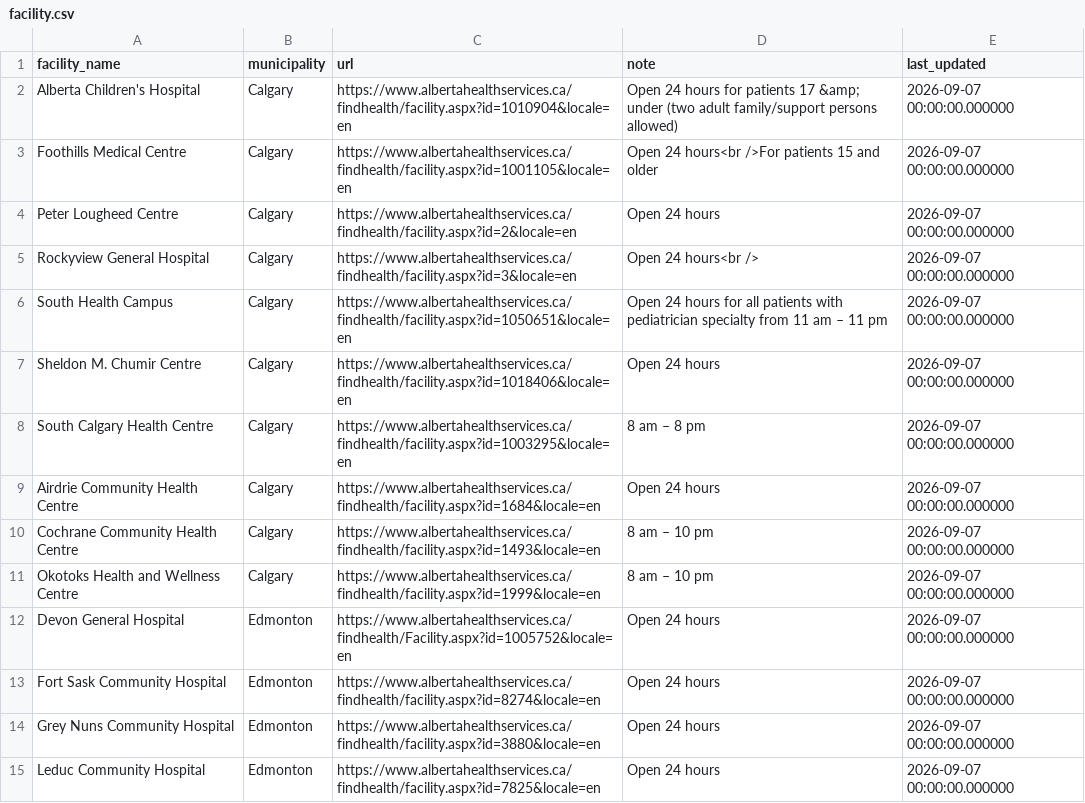
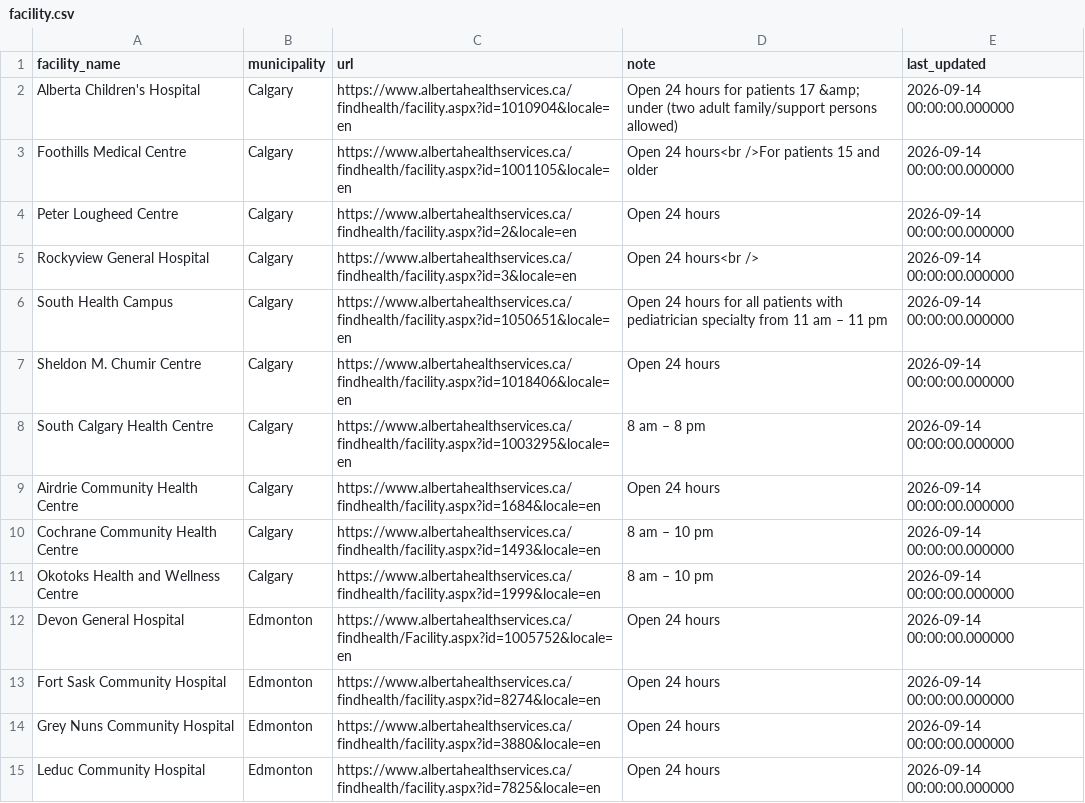
Before and after one commit to iainsgillis/AHS-Wait-Times, a CSV file: facility.csv, drawn as a sheet; only a part is shown; the diff covers the shown part only.

Commit message:
Export data through 2026-09-14

```diff
--- a/facility.csv
+++ b/facility.csv
@@ -1,15 +1,15 @@
 facility_name,municipality,url,note,last_updated
-Alberta Children's Hospital,Calgary,https://www.albertahealthservices.ca/findhealth/facility.aspx?id=1010904&locale=en,Open 24 hours for patients 17 &amp; under (two adult family/support persons allowed),2026-09-07 00:00:00.000000
-Foothills Medical Centre,Calgary,https://www.albertahealthservices.ca/findhealth/facility.aspx?id=1001105&locale=en,Open 24 hours<br />For patients 15 and older,2026-09-07 00:00:00.000000
-Peter Lougheed Centre,Calgary,https://www.albertahealthservices.ca/findhealth/facility.aspx?id=2&locale=en,Open 24 hours,2026-09-07 00:00:00.000000
-Rockyview General Hospital,Calgary,https://www.albertahealthservices.ca/findhealth/facility.aspx?id=3&locale=en,Open 24 hours<br />,2026-09-07 00:00:00.000000
-South Health Campus,Calgary,https://www.albertahealthservices.ca/findhealth/facility.aspx?id=1050651&locale=en,Open 24 hours for all patients with pediatrician specialty from 11 am – 11 pm,2026-09-07 00:00:00.000000
-Sheldon M. Chumir Centre,Calgary,https://www.albertahealthservices.ca/findhealth/facility.aspx?id=1018406&locale=en,Open 24 hours,2026-09-07 00:00:00.000000
-South Calgary Health Centre,Calgary,https://www.albertahealthservices.ca/findhealth/facility.aspx?id=1003295&locale=en,8 am – 8 pm,2026-09-07 00:00:00.000000
-Airdrie Community Health Centre,Calgary,https://www.albertahealthservices.ca/findhealth/facility.aspx?id=1684&locale=en,Open 24 hours ,2026-09-07 00:00:00.000000
-Cochrane Community Health Centre,Calgary,https://www.albertahealthservices.ca/findhealth/facility.aspx?id=1493&locale=en,8 am – 10 pm,2026-09-07 00:00:00.000000
-Okotoks Health and Wellness Centre,Calgary,https://www.albertahealthservices.ca/findhealth/facility.aspx?id=1999&locale=en,8 am – 10 pm,2026-09-07 00:00:00.000000
-Devon General Hospital,Edmonton,https://www.albertahealthservices.ca/findhealth/Facility.aspx?id=1005752&locale=en,Open 24 hours,2026-09-07 00:00:00.000000
-Fort Sask Community Hospital,Edmonton,https://www.albertahealthservices.ca/findhealth/facility.aspx?id=8274&locale=en,Open 24 hours,2026-09-07 00:00:00.000000
-Grey Nuns Community Hospital,Edmonton,https://www.albertahealthservices.ca/findhealth/facility.aspx?id=3880&locale=en,Open 24 hours,2026-09-07 00:00:00.000000
-Leduc Community Hospital,Edmonton,https://www.albertahealthservices.ca/findhealth/facility.aspx?id=7825&locale=en,Open 24 hours,2026-09-07 00:00:00.000000
+Alberta Children's Hospital,Calgary,https://www.albertahealthservices.ca/findhealth/facility.aspx?id=1010904&locale=en,Open 24 hours for patients 17 &amp; under (two adult family/support persons allowed),2026-09-14 00:00:00.000000
+Foothills Medical Centre,Calgary,https://www.albertahealthservices.ca/findhealth/facility.aspx?id=1001105&locale=en,Open 24 hours<br />For patients 15 and older,2026-09-14 00:00:00.000000
+Peter Lougheed Centre,Calgary,https://www.albertahealthservices.ca/findhealth/facility.aspx?id=2&locale=en,Open 24 hours,2026-09-14 00:00:00.000000
+Rockyview General Hospital,Calgary,https://www.albertahealthservices.ca/findhealth/facility.aspx?id=3&locale=en,Open 24 hours<br />,2026-09-14 00:00:00.000000
+South Health Campus,Calgary,https://www.albertahealthservices.ca/findhealth/facility.aspx?id=1050651&locale=en,Open 24 hours for all patients with pediatrician specialty from 11 am – 11 pm,2026-09-14 00:00:00.000000
+Sheldon M. Chumir Centre,Calgary,https://www.albertahealthservices.ca/findhealth/facility.aspx?id=1018406&locale=en,Open 24 hours,2026-09-14 00:00:00.000000
+South Calgary Health Centre,Calgary,https://www.albertahealthservices.ca/findhealth/facility.aspx?id=1003295&locale=en,8 am – 8 pm,2026-09-14 00:00:00.000000
+Airdrie Community Health Centre,Calgary,https://www.albertahealthservices.ca/findhealth/facility.aspx?id=1684&locale=en,Open 24 hours ,2026-09-14 00:00:00.000000
+Cochrane Community Health Centre,Calgary,https://www.albertahealthservices.ca/findhealth/facility.aspx?id=1493&locale=en,8 am – 10 pm,2026-09-14 00:00:00.000000
+Okotoks Health and Wellness Centre,Calgary,https://www.albertahealthservices.ca/findhealth/facility.aspx?id=1999&locale=en,8 am – 10 pm,2026-09-14 00:00:00.000000
+Devon General Hospital,Edmonton,https://www.albertahealthservices.ca/findhealth/Facility.aspx?id=1005752&locale=en,Open 24 hours,2026-09-14 00:00:00.000000
+Fort Sask Community Hospital,Edmonton,https://www.albertahealthservices.ca/findhealth/facility.aspx?id=8274&locale=en,Open 24 hours,2026-09-14 00:00:00.000000
+Grey Nuns Community Hospital,Edmonton,https://www.albertahealthservices.ca/findhealth/facility.aspx?id=3880&locale=en,Open 24 hours,2026-09-14 00:00:00.000000
+Leduc Community Hospital,Edmonton,https://www.albertahealthservices.ca/findhealth/facility.aspx?id=7825&locale=en,Open 24 hours,2026-09-14 00:00:00.000000
```
Also changed, not shown: 13 edited cells elsewhere in this file, 1 other file.
